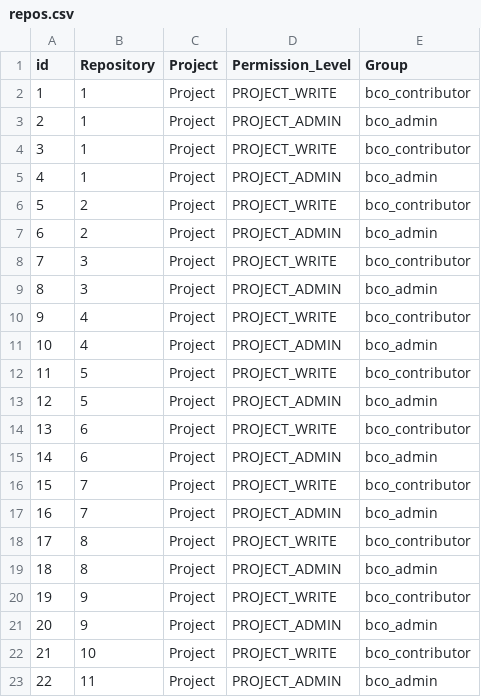
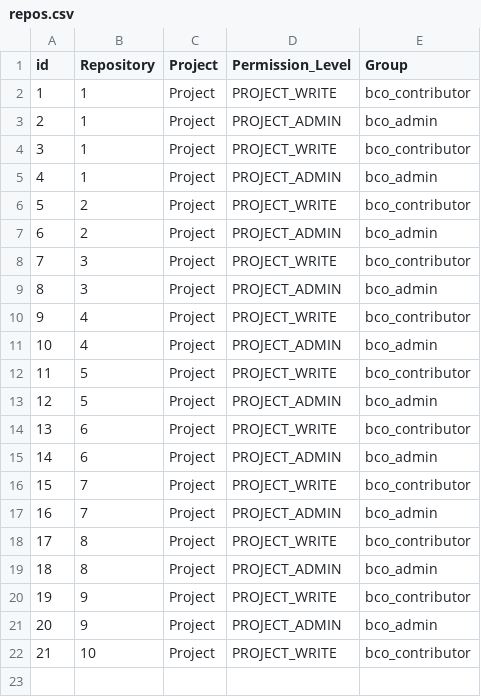
Before and after one commit to orgorgorgorgorg1/platform, a CSV file: tf/csv/repos.csv, drawn as a sheet; the diff names each change by its address in the sheet, - before the commit and + after, or states it on an @@ line.

Commit message:
update

```diff
--- a/tf/csv/repos.csv
+++ b/tf/csv/repos.csv
-row 23: 22 | 11 | Project | PROJECT_ADMIN | bco_admin
```
